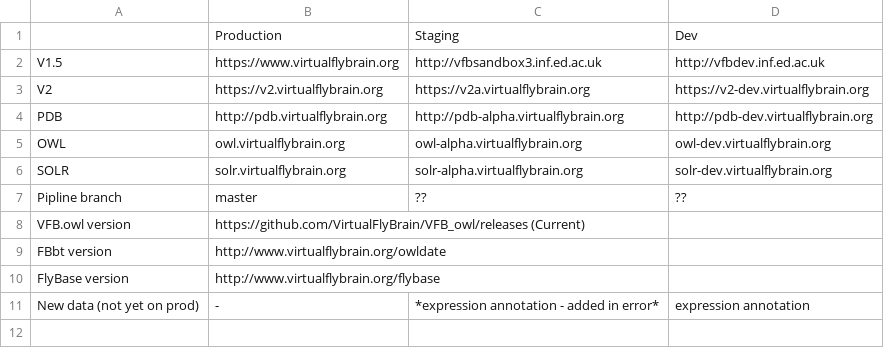
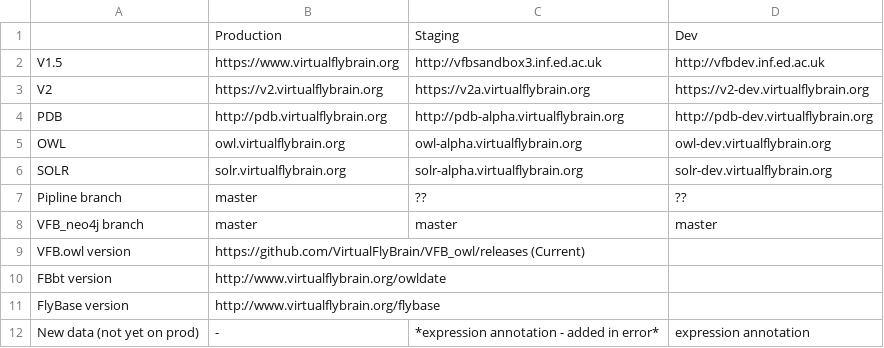
Before and after one commit to VirtualFlyBrain/pipeline, a TSV file: doc/pipelines_servers.tsv, drawn as a sheet; the diff names each change by its address in the sheet, - before the commit and + after, or states it on an @@ line.

Commit message:
Update pipelines_servers.tsv

```diff
--- a/doc/pipelines_servers.tsv
+++ b/doc/pipelines_servers.tsv
+row 8: VFB_neo4j branch | master | master | master
```
